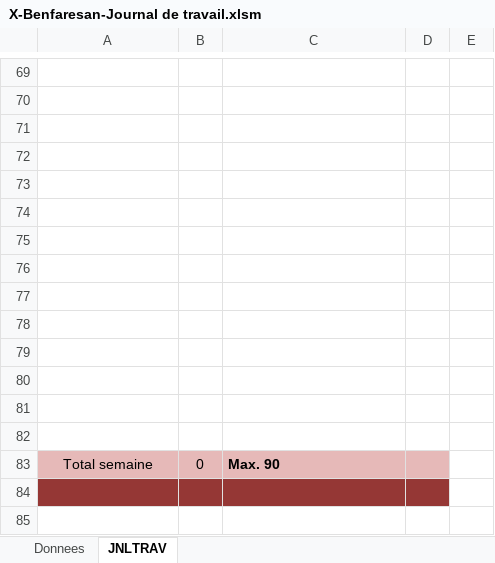
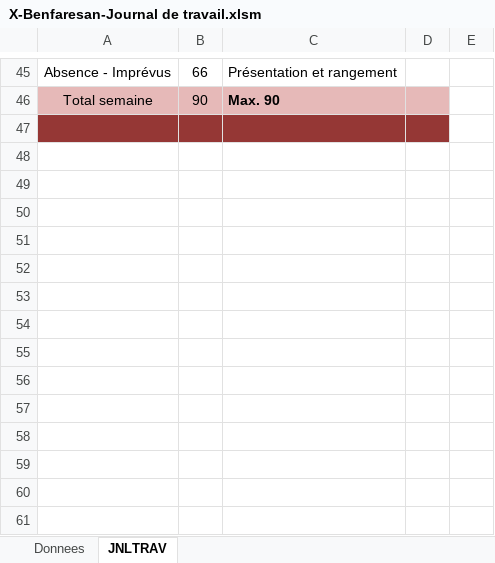
Before and after one commit to anassbenfares/Demomot, an Excel workbook: Documentation/X-Benfaresan-Journal de travail.xlsm, sheet JNLTRAV, drawn as a sheet; only a part is shown, gaps mark what is left out; values as stored, in another font and other column widths than the file's, no borders; charts and pictures not drawn; removed rows and columns are numbered as before the commit, all else as after; the diff covers the shown part only; the diff names each change by its address in the sheet, - before the commit and + after, or states it on an @@ line.

```diff
--- a/Documentation/X-Benfaresan-Journal de travail.xlsm (sheet JNLTRAV)
+++ b/Documentation/X-Benfaresan-Journal de travail.xlsm (sheet JNLTRAV)
-row 45: (empty)
+row 45: Absence - Imprévus | 66 | Présentation et rangement
-row 70: (empty)
-row 71: (empty)
-row 72: (empty)
-row 73: (empty)
-row 74: (empty)
-row 75: (empty)
-row 76: (empty)
-row 77: (empty)
-row 78: (empty)
-row 79: (empty)
-row 80: (empty)
-row 81: (empty)
-row 82: (empty)
-B46: 0
+B46: 90
```
Also changed, not shown: 24 removed rows, 27 edited cells and cell formats elsewhere in this sheet, sheet Donnees, charts or pictures.
